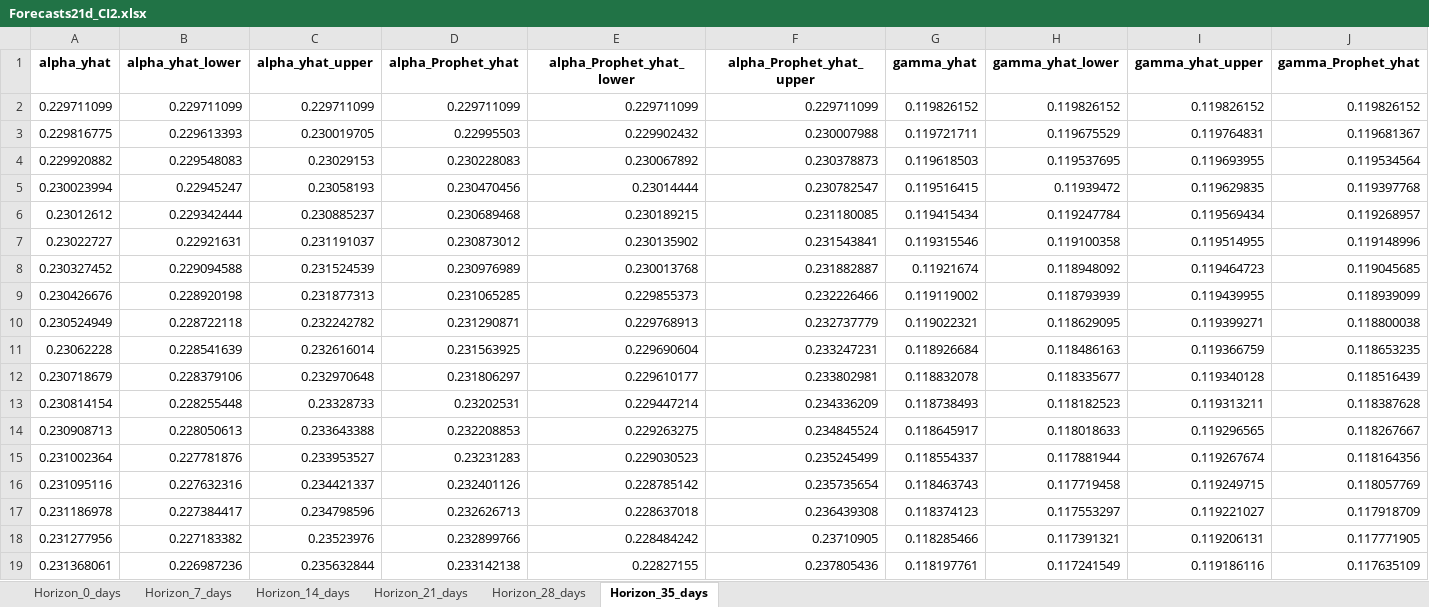
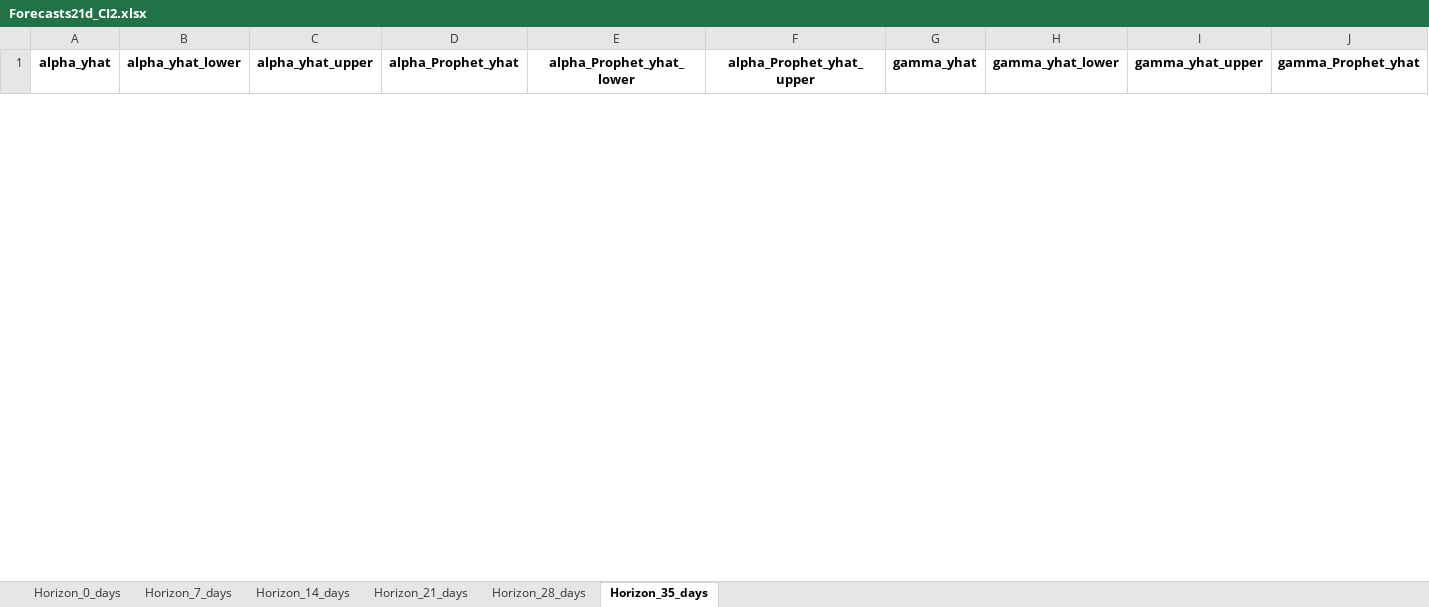
Before and after one commit to Marcodelloro/MSc-Thesis-TUe, an Excel workbook: Forecasting/TrialPython/Forecasts21d_CI2.xlsx, sheet Horizon_35_days, drawn as a sheet; only a part is shown; values as stored, in another font and other column widths than the file's, no borders; removed rows and columns are numbered as before the commit, all else as after; rows hold the shown columns only; the diff covers the shown part only; the diff names each change by its address in the sheet, - before the commit and + after, or states it on an @@ line.

```diff
--- a/Forecasting/TrialPython/Forecasts21d_CI2.xlsx (sheet Horizon_35_days)
+++ b/Forecasting/TrialPython/Forecasts21d_CI2.xlsx (sheet Horizon_35_days)
-row 2: 0.229711099 | 0.229711099 | 0.229711099 | 0.229711099 | 0.229711099 | 0.229711099 | 0.119826152 | 0.119826152 | 0.119826152 | 0.119826152
-row 3: 0.229816775 | 0.229613393 | 0.230019705 | 0.22995503 | 0.229902432 | 0.230007988 | 0.119721711 | 0.119675529 | 0.119764831 | 0.119681367
-row 4: 0.229920882 | 0.229548083 | 0.23029153 | 0.230228083 | 0.230067892 | 0.230378873 | 0.119618503 | 0.119537695 | 0.119693955 | 0.119534564
-row 5: 0.230023994 | 0.22945247 | 0.23058193 | 0.230470456 | 0.23014444 | 0.230782547 | 0.119516415 | 0.11939472 | 0.119629835 | 0.119397768
-row 6: 0.23012612 | 0.229342444 | 0.230885237 | 0.230689468 | 0.230189215 | 0.231180085 | 0.119415434 | 0.119247784 | 0.119569434 | 0.119268957
-row 7: 0.23022727 | 0.22921631 | 0.231191037 | 0.230873012 | 0.230135902 | 0.231543841 | 0.119315546 | 0.119100358 | 0.119514955 | 0.119148996
-row 8: 0.230327452 | 0.229094588 | 0.231524539 | 0.230976989 | 0.230013768 | 0.231882887 | 0.11921674 | 0.118948092 | 0.119464723 | 0.119045685
-row 9: 0.230426676 | 0.228920198 | 0.231877313 | 0.231065285 | 0.229855373 | 0.232226466 | 0.119119002 | 0.118793939 | 0.119439955 | 0.118939099
-row 10: 0.230524949 | 0.228722118 | 0.232242782 | 0.231290871 | 0.229768913 | 0.232737779 | 0.119022321 | 0.118629095 | 0.119399271 | 0.118800038
-row 11: 0.23062228 | 0.228541639 | 0.232616014 | 0.231563925 | 0.229690604 | 0.233247231 | 0.118926684 | 0.118486163 | 0.119366759 | 0.118653235
-row 12: 0.230718679 | 0.228379106 | 0.232970648 | 0.231806297 | 0.229610177 | 0.233802981 | 0.118832078 | 0.118335677 | 0.119340128 | 0.118516439
-row 13: 0.230814154 | 0.228255448 | 0.23328733 | 0.23202531 | 0.229447214 | 0.234336209 | 0.118738493 | 0.118182523 | 0.119313211 | 0.118387628
-row 14: 0.230908713 | 0.228050613 | 0.233643388 | 0.232208853 | 0.229263275 | 0.234845524 | 0.118645917 | 0.118018633 | 0.119296565 | 0.118267667
-row 15: 0.231002364 | 0.227781876 | 0.233953527 | 0.23231283 | 0.229030523 | 0.235245499 | 0.118554337 | 0.117881944 | 0.119267674 | 0.118164356
-row 16: 0.231095116 | 0.227632316 | 0.234421337 | 0.232401126 | 0.228785142 | 0.235735654 | 0.118463743 | 0.117719458 | 0.119249715 | 0.118057769
-row 17: 0.231186978 | 0.227384417 | 0.234798596 | 0.232626713 | 0.228637018 | 0.236439308 | 0.118374123 | 0.117553297 | 0.119221027 | 0.117918709
-row 18: 0.231277956 | 0.227183382 | 0.23523976 | 0.232899766 | 0.228484242 | 0.23710905 | 0.118285466 | 0.117391321 | 0.119206131 | 0.117771905
-row 19: 0.231368061 | 0.226987236 | 0.235632844 | 0.233142138 | 0.22827155 | 0.237805436 | 0.118197761 | 0.117241549 | 0.119186116 | 0.117635109
```
Also changed, not shown: 22 added rows and 4 removed rows elsewhere in this sheet, sheet Horizon_7_days, sheet Horizon_28_days, sheet Horizon_14_days, sheet Horizon_21_days, sheet Horizon_0_days, Forecasting/TrialPython/Forecasts21d_CI3.xlsx, Forecasting/TrialPython/Forecasts21d_CI4.xlsx, 29 other files.
